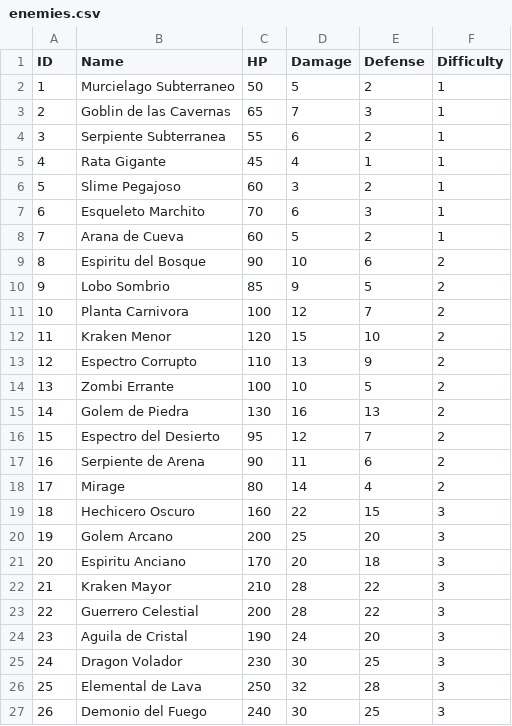
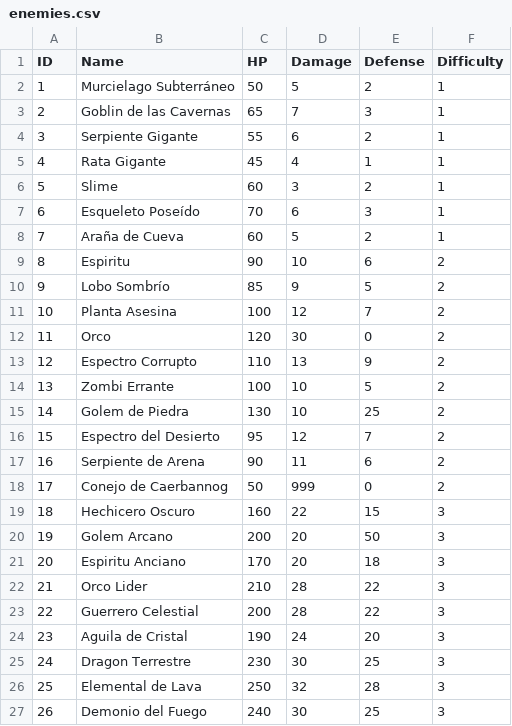
Before and after one commit to Svein05/FinalQuest1, a CSV file: data/enemies.csv, drawn as a sheet; only a part is shown.

Commit message:
Final updates 3 - Enemy, item name + balance

```diff
--- a/data/enemies.csv
+++ b/data/enemies.csv
@@ -1,26 +1,26 @@
 ID,Name,HP,Damage,Defense,Difficulty
-1,Murcielago Subterraneo,50,5,2,1
+1,Murcielago Subterráneo,50,5,2,1
 2,Goblin de las Cavernas,65,7,3,1
-3,Serpiente Subterranea,55,6,2,1
+3,Serpiente Gigante,55,6,2,1
 4,Rata Gigante,45,4,1,1
-5,Slime Pegajoso,60,3,2,1
-6,Esqueleto Marchito,70,6,3,1
-7,Arana de Cueva,60,5,2,1
-8,Espiritu del Bosque,90,10,6,2
-9,Lobo Sombrio,85,9,5,2
-10,Planta Carnivora,100,12,7,2
-11,Kraken Menor,120,15,10,2
+5,Slime,60,3,2,1
+6,Esqueleto Poseído,70,6,3,1
+7,Araña de Cueva,60,5,2,1
+8,Espiritu,90,10,6,2
+9,Lobo Sombrío,85,9,5,2
+10,Planta Asesina,100,12,7,2
+11,Orco,120,30,0,2
 12,Espectro Corrupto,110,13,9,2
 13,Zombi Errante,100,10,5,2
-14,Golem de Piedra,130,16,13,2
+14,Golem de Piedra,130,10,25,2
 15,Espectro del Desierto,95,12,7,2
 16,Serpiente de Arena,90,11,6,2
-17,Mirage,80,14,4,2
+17,Conejo de Caerbannog,50,999,0,2
 18,Hechicero Oscuro,160,22,15,3
-19,Golem Arcano,200,25,20,3
+19,Golem Arcano,200,20,50,3
 20,Espiritu Anciano,170,20,18,3
-21,Kraken Mayor,210,28,22,3
+21,Orco Lider,210,28,22,3
 22,Guerrero Celestial,200,28,22,3
 23,Aguila de Cristal,190,24,20,3
-24,Dragon Volador,230,30,25,3
+24,Dragon Terrestre,230,30,25,3
 25,Elemental de Lava,250,32,28,3
```
Also changed, not shown: data/items.csv, 2 other files.
